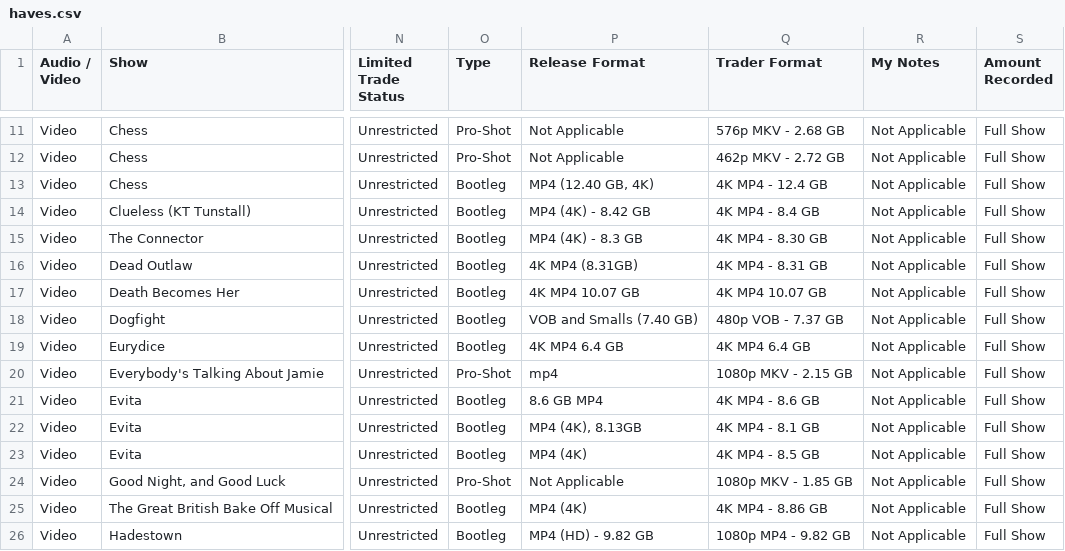
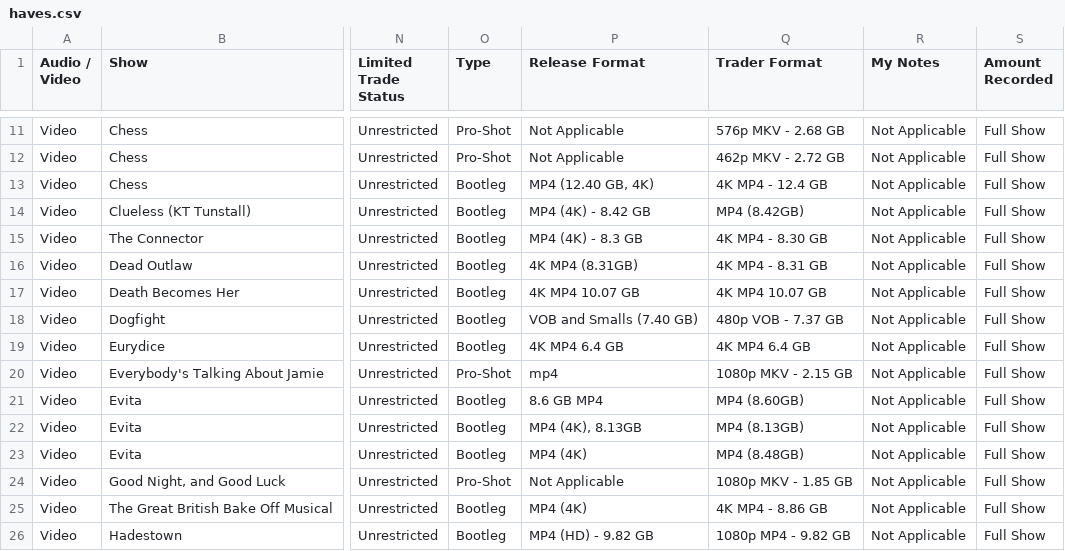
Before and after one commit to emotionalonbroadway/emotionalonbroadway.github.io, a CSV file: docs/tables/haves.csv, drawn as a sheet; only a part is shown, gaps mark what is left out; the diff covers the shown part only; the diff names each change by its address in the sheet, - before the commit and + after, or states it on an @@ line.

```diff
--- a/docs/tables/haves.csv
+++ b/docs/tables/haves.csv
-Q14 (Trader Format): 4K MP4 - 8.4 GB
+Q14 (Trader Format): MP4 (8.42GB)
-Q21 (Trader Format): 4K MP4 - 8.6 GB
+Q21 (Trader Format): MP4 (8.60GB)
-Q22 (Trader Format): 4K MP4 - 8.1 GB
+Q22 (Trader Format): MP4 (8.13GB)
-Q23 (Trader Format): 4K MP4 - 8.5 GB
+Q23 (Trader Format): MP4 (8.48GB)
```
Also changed, not shown: 7 added rows, 1 removed row, 1 moved row and 5 edited cells elsewhere in this file.
